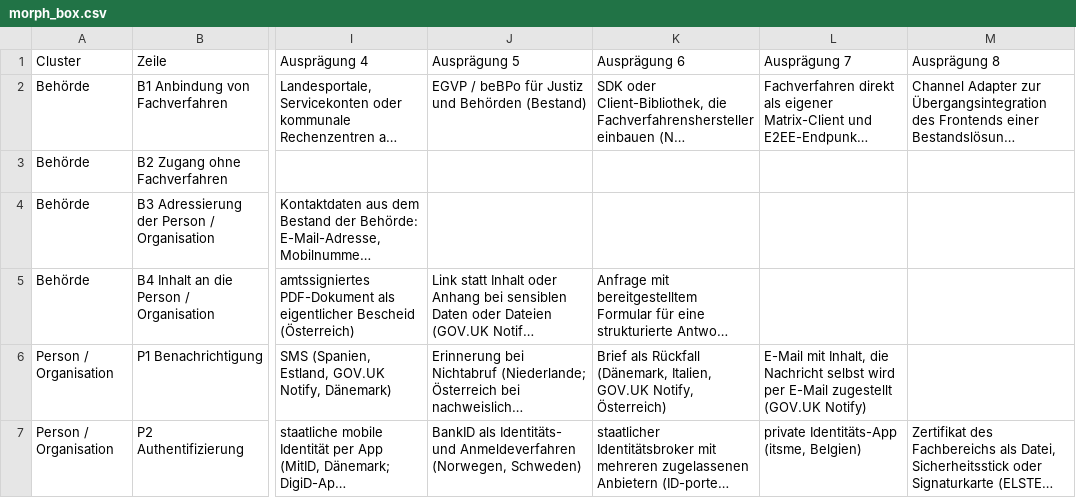
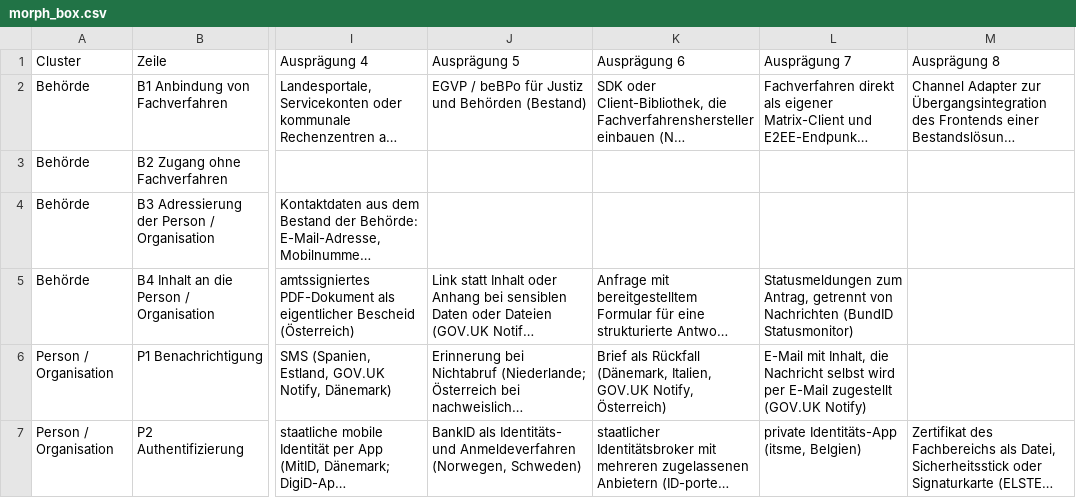
Before and after one commit to digitalservicebund/d-box-morphological-box-public, a CSV file: morph_box.csv, drawn as a sheet; only a part is shown, gaps mark what is left out; long unchanged cells end in …; the diff names each change by its address in the sheet, - before the commit and + after, or states it on an @@ line.

Commit message:
Add info on "Statusmeldung"

```diff
--- a/morph_box.csv
+++ b/morph_box.csv
-L5 (Ausprägung 7): (empty)
+L5 (Ausprägung 7): Statusmeldungen zum Antrag, getrennt von Nachrichten (BundID Statusmonitor)
```
